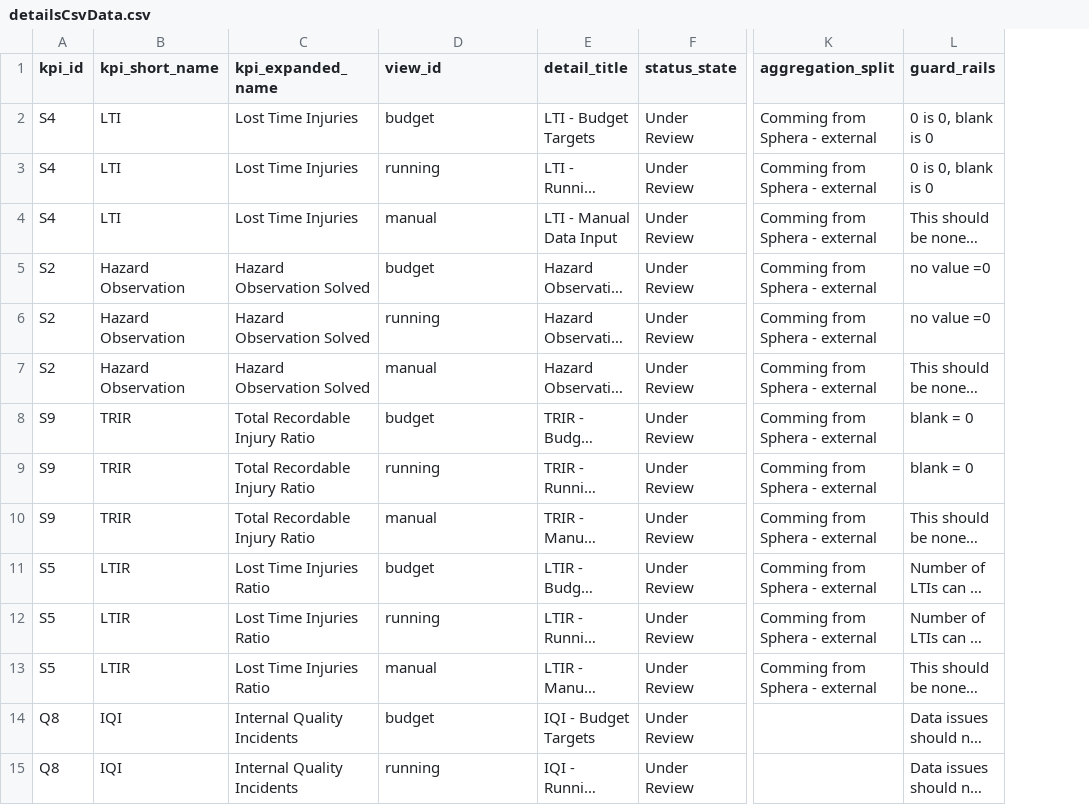
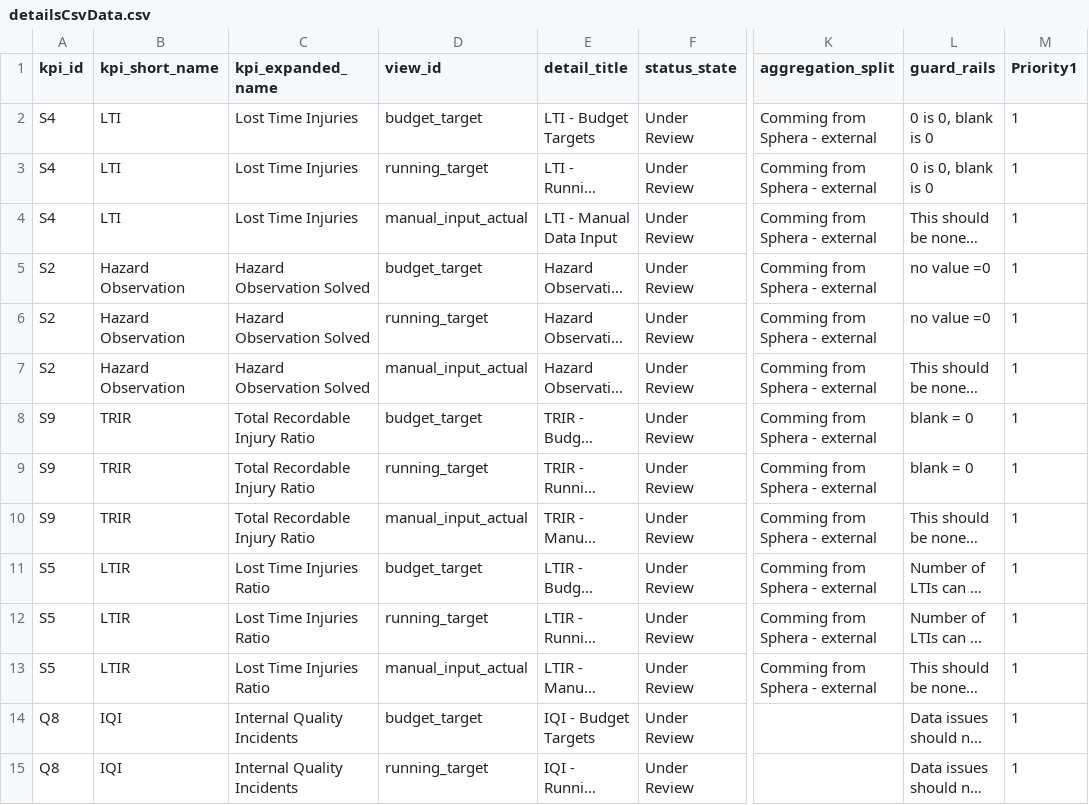
Before and after one commit to MadsBroder/SPM, a CSV file: detailsCsvData.csv, drawn as a sheet; only a part is shown, gaps mark what is left out; long unchanged cells end in …; the diff covers the shown part only; the diff names each change by its address in the sheet, - before the commit and + after, or states it on an @@ line.

Commit message:
Add files via upload

```diff
--- a/detailsCsvData.csv
+++ b/detailsCsvData.csv
+column M (Priority1), rows 2-15: all 1
-D2 (view_id): budget
+D2 (view_id): budget_target
-D3 (view_id): running
+D3 (view_id): running_target
-D4 (view_id): manual
+D4 (view_id): manual_input_actual
-D5 (view_id): budget
+D5 (view_id): budget_target
-D6 (view_id): running
+D6 (view_id): running_target
-D7 (view_id): manual
+D7 (view_id): manual_input_actual
-D8 (view_id): budget
+D8 (view_id): budget_target
-D9 (view_id): running
+D9 (view_id): running_target
-D10 (view_id): manual
+D10 (view_id): manual_input_actual
-D11 (view_id): budget
+D11 (view_id): budget_target
-D12 (view_id): running
+D12 (view_id): running_target
-D13 (view_id): manual
+D13 (view_id): manual_input_actual
-D14 (view_id): budget
+D14 (view_id): budget_target
-D15 (view_id): running
+D15 (view_id): running_target
```
Also changed, not shown: 100 edited cells elsewhere in this file.
